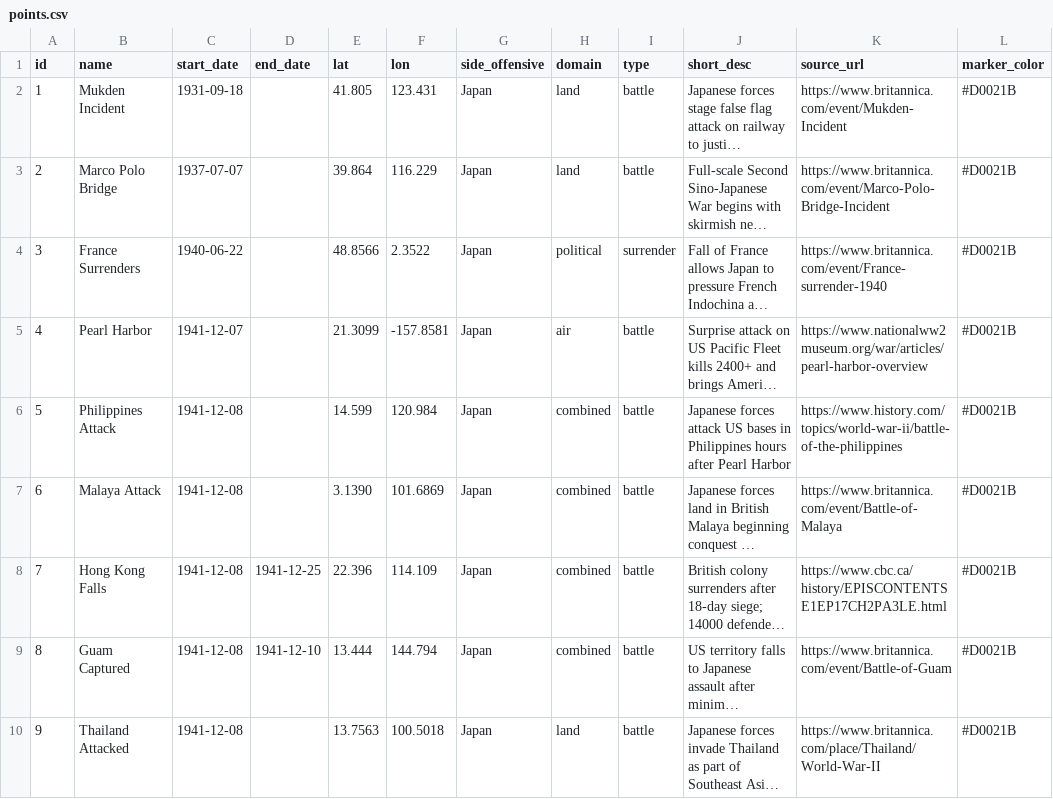
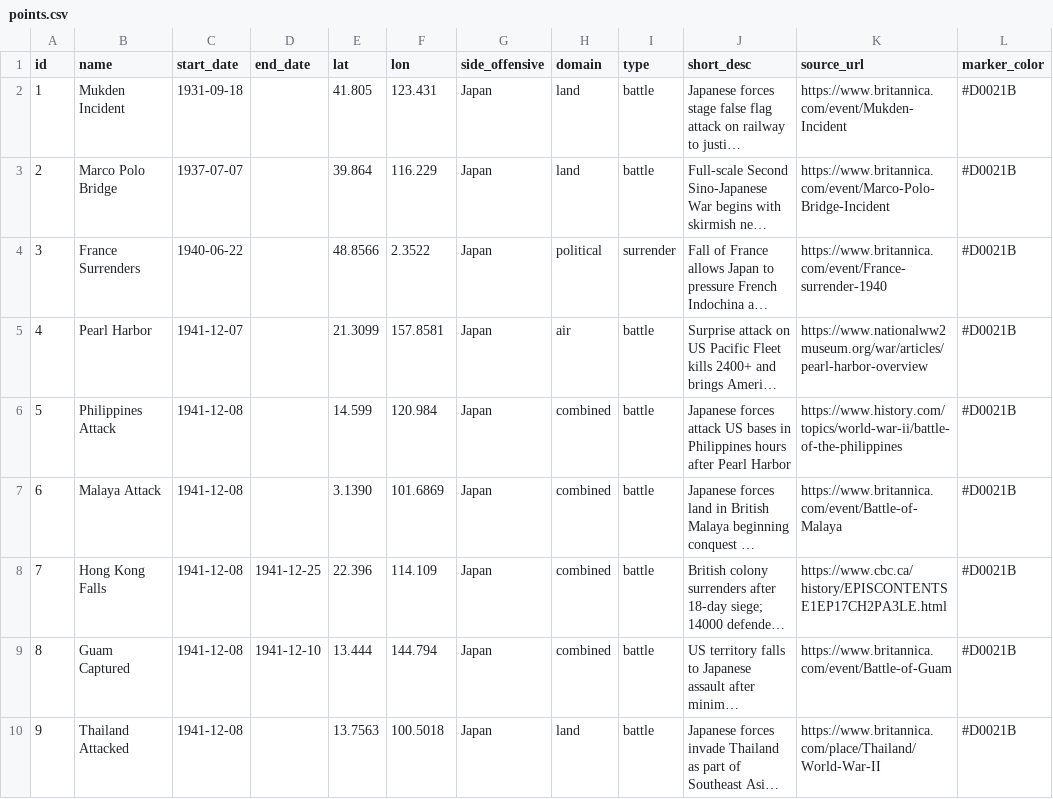
Before and after one commit to JessicaTemplet/wwii-pacific-map, a CSV file: points.csv, drawn as a sheet; only a part is shown; long unchanged cells end in …; the diff names each change by its address in the sheet, - before the commit and + after, or states it on an @@ line.

Commit message:
Update points.csv

```diff
--- a/points.csv
+++ b/points.csv
-F5 (lon): -157.8581
+F5 (lon): 157.8581
```
